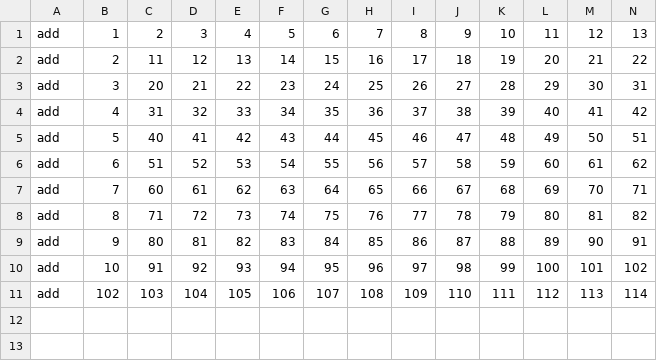
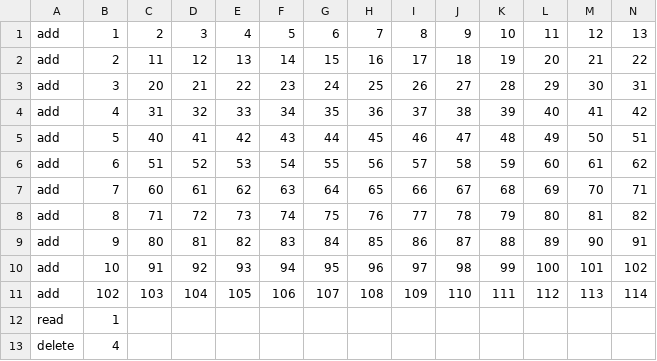
Before and after one commit to FugueMaster/Link_Method, a CSV file: Link_Method/operations_crashTest.csv, drawn as a sheet; only a part is shown; rows hold the shown columns only; the diff names each change by its address in the sheet, - before the commit and + after, or states it on an @@ line.

Commit message:
updated csv

```diff
--- a/Link_Method/operations_crashTest.csv
+++ b/Link_Method/operations_crashTest.csv
+row 12: read | 1
+row 13: delete | 4
```
